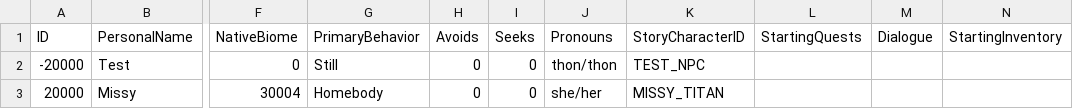
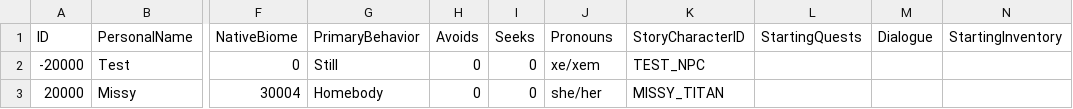
Before and after one commit to mxashlynn/Parquet, a CSV file: Designer/NPCModels.csv, drawn as a sheet; only a part is shown, gaps mark what is left out; the diff names each change by its address in the sheet, - before the commit and + after, or states it on an @@ line.

```diff
--- a/Designer/NPCModels.csv
+++ b/Designer/NPCModels.csv
-J2 (Pronouns): thon/thon
+J2 (Pronouns): xe/xem
```
Also changed, not shown: Designer/PronounGroups.csv.
